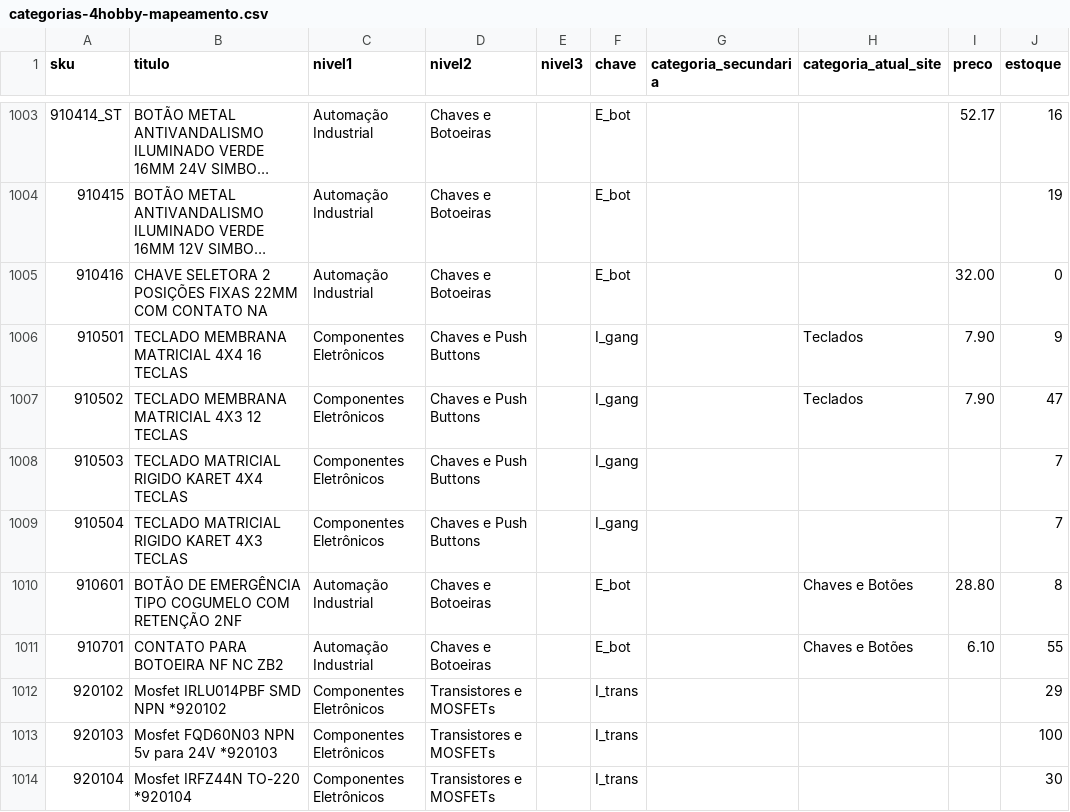
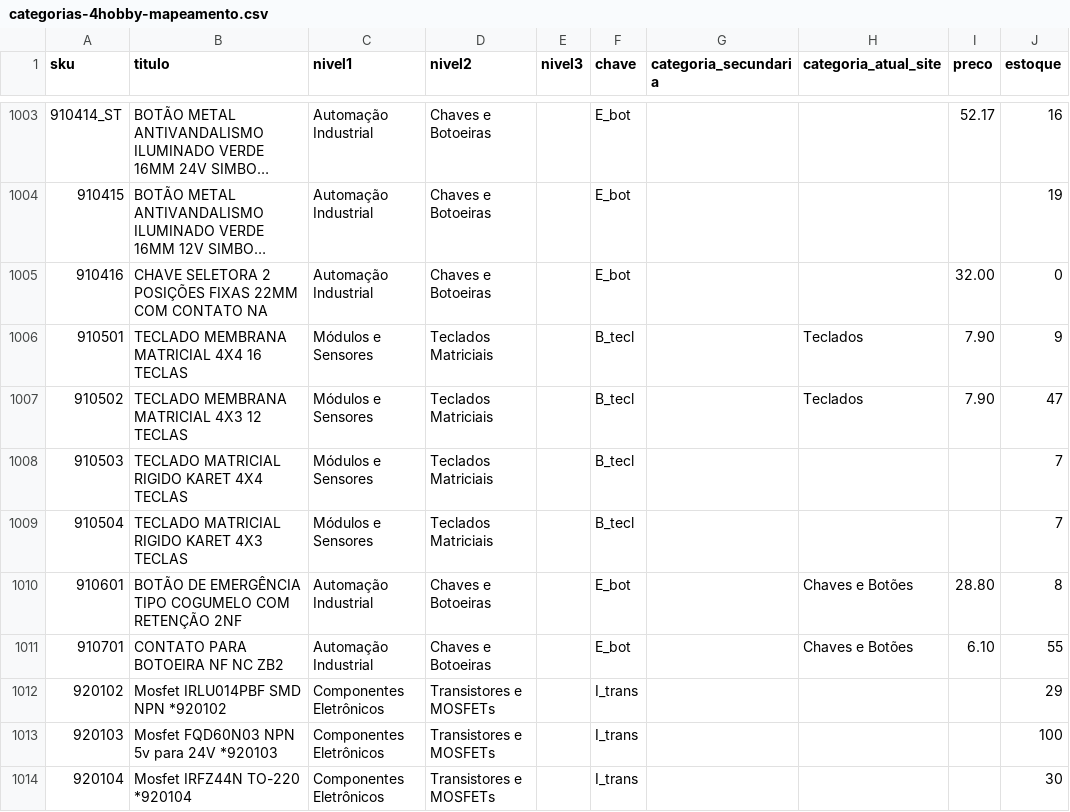
Before and after one commit to MaicolDeSouza/projeto-sistema-rise, a CSV file: docs/categorias-4hobby-mapeamento.csv, drawn as a sheet; only a part is shown, gaps mark what is left out; long unchanged cells end in ….

```diff
--- a/docs/categorias-4hobby-mapeamento.csv
+++ b/docs/categorias-4hobby-mapeamento.csv
@@ -1005,6 +1005,6 @@
 910416;"CHAVE SELETORA 2 POSIÇÕES FIXAS 22MM COM CONTATO NA";Automação Industrial;Chaves e Botoeiras;;E_bot;"";"";32.00;0
-910501;"TECLADO MEMBRANA MATRICIAL 4X4 16 TECLAS";Componentes Eletrônicos;Chaves e Push Buttons;;I_gang;"";"Teclados";7.90;9
-910502;"TECLADO MEMBRANA MATRICIAL 4X3 12 TECLAS";Componentes Eletrônicos;Chaves e Push Buttons;;I_gang;"";"Teclados";7.90;47
-910503;"TECLADO MATRICIAL RIGIDO KARET 4X4 TECLAS";Componentes Eletrônicos;Chaves e Push Buttons;;I_gang;"";"";;7
-910504;"TECLADO MATRICIAL RIGIDO KARET 4X3 TECLAS";Componentes Eletrônicos;Chaves e Push Buttons;;I_gang;"";"";;7
+910501;"TECLADO MEMBRANA MATRICIAL 4X4 16 TECLAS";Módulos e Sensores;Teclados Matriciais;;B_tecl;"";"Teclados";7.90;9
+910502;"TECLADO MEMBRANA MATRICIAL 4X3 12 TECLAS";Módulos e Sensores;Teclados Matriciais;;B_tecl;"";"Teclados";7.90;47
+910503;"TECLADO MATRICIAL RIGIDO KARET 4X4 TECLAS";Módulos e Sensores;Teclados Matriciais;;B_tecl;"";"";;7
+910504;"TECLADO MATRICIAL RIGIDO KARET 4X3 TECLAS";Módulos e Sensores;Teclados Matriciais;;B_tecl;"";"";;7
 910601;"BOTÃO DE EMERGÊNCIA TIPO COGUMELO COM RETENÇÃO 2NF";Automação Industrial;Chaves e Botoeiras;;E_bot;"";"Chaves e Botões";28.80;8
```
Also changed, not shown: docs/categorias-4hobby-arvore.csv, 4 other files.
